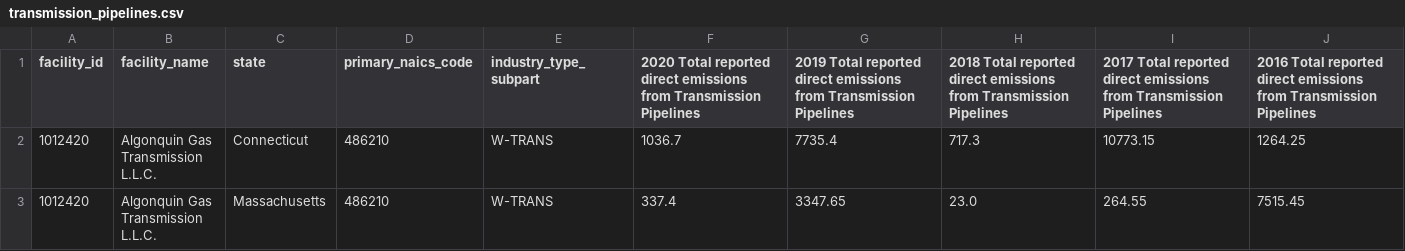
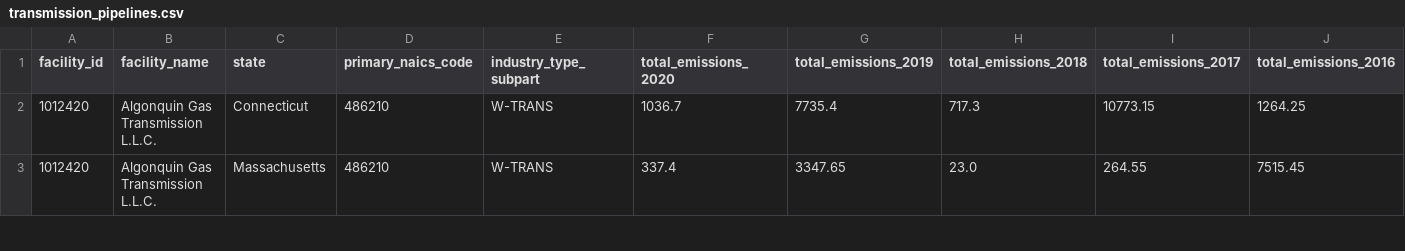
Before and after one commit to jazminyuen/GHG_emissions, a CSV file: jazmin/transmission_pipelines.csv, drawn as a sheet; only a part is shown.

Commit message:
Renamed columns and exported completed clean transmission_pipelines.csv

```diff
--- a/jazmin/transmission_pipelines.csv
+++ b/jazmin/transmission_pipelines.csv
@@ -1,2 +1,2 @@
-facility_id,facility_name,state,primary_naics_code,industry_type_subpart,2020 Total reported direct emissions from Transmission Pipelines,2019 Total reported direct emissions from Transmission Pipelines,2018 Total reported direct emissions from Transmission Pipelines,2017 Total reported direct emissions from Transmission Pipelines,2016 Total reported direct emissions from Transmission Pipelines
+facility_id,facility_name,state,primary_naics_code,industry_type_subpart,total_emissions_2020,total_emissions_2019,total_emissions_2018,total_emissions_2017,total_emissions_2016
 1012420,Algonquin Gas Transmission L.L.C.,Connecticut,486210,W-TRANS,1036.7,7735.4,717.3,10773.15,1264.25
```
Also changed, not shown: 1 other file.
